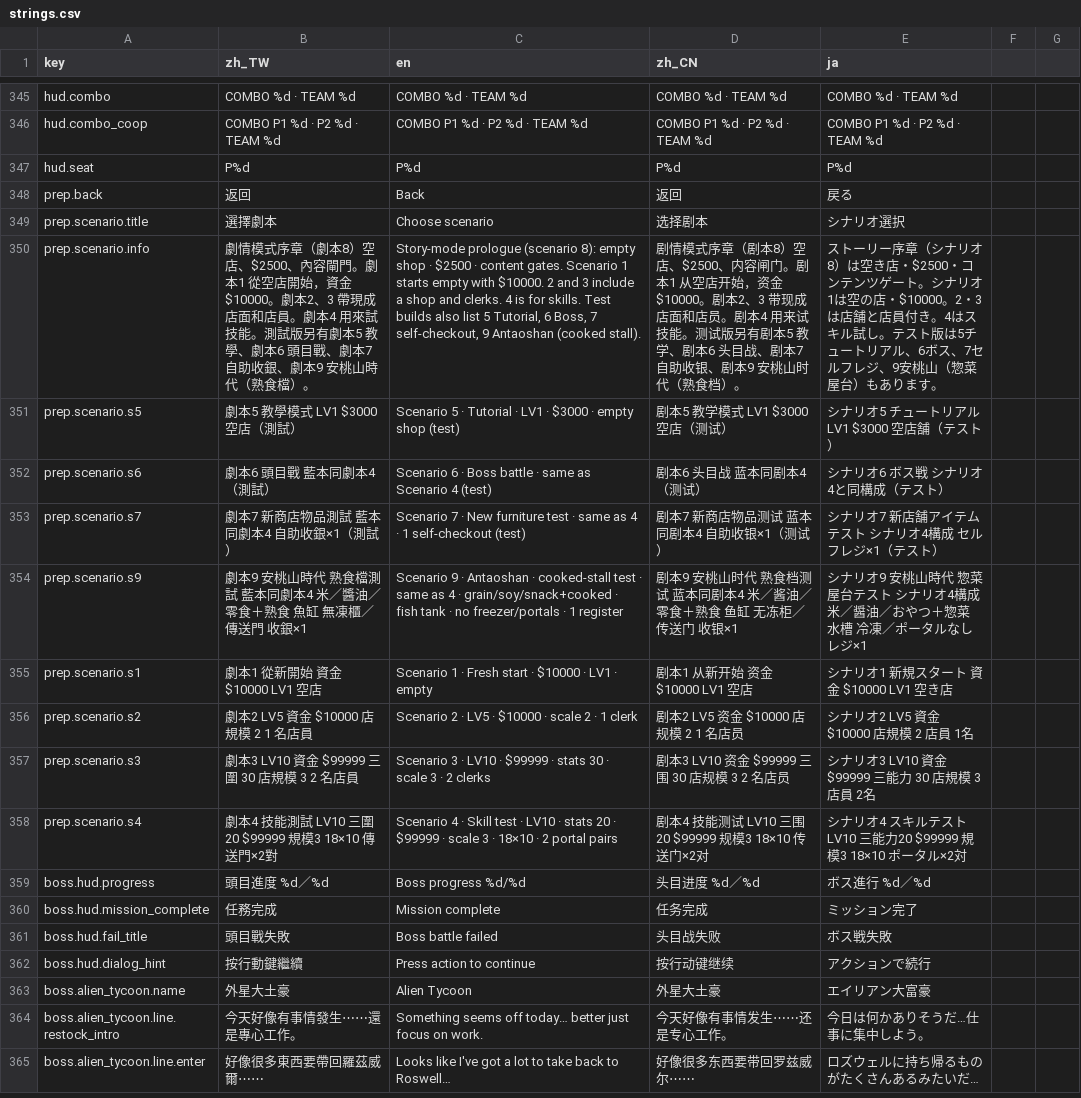
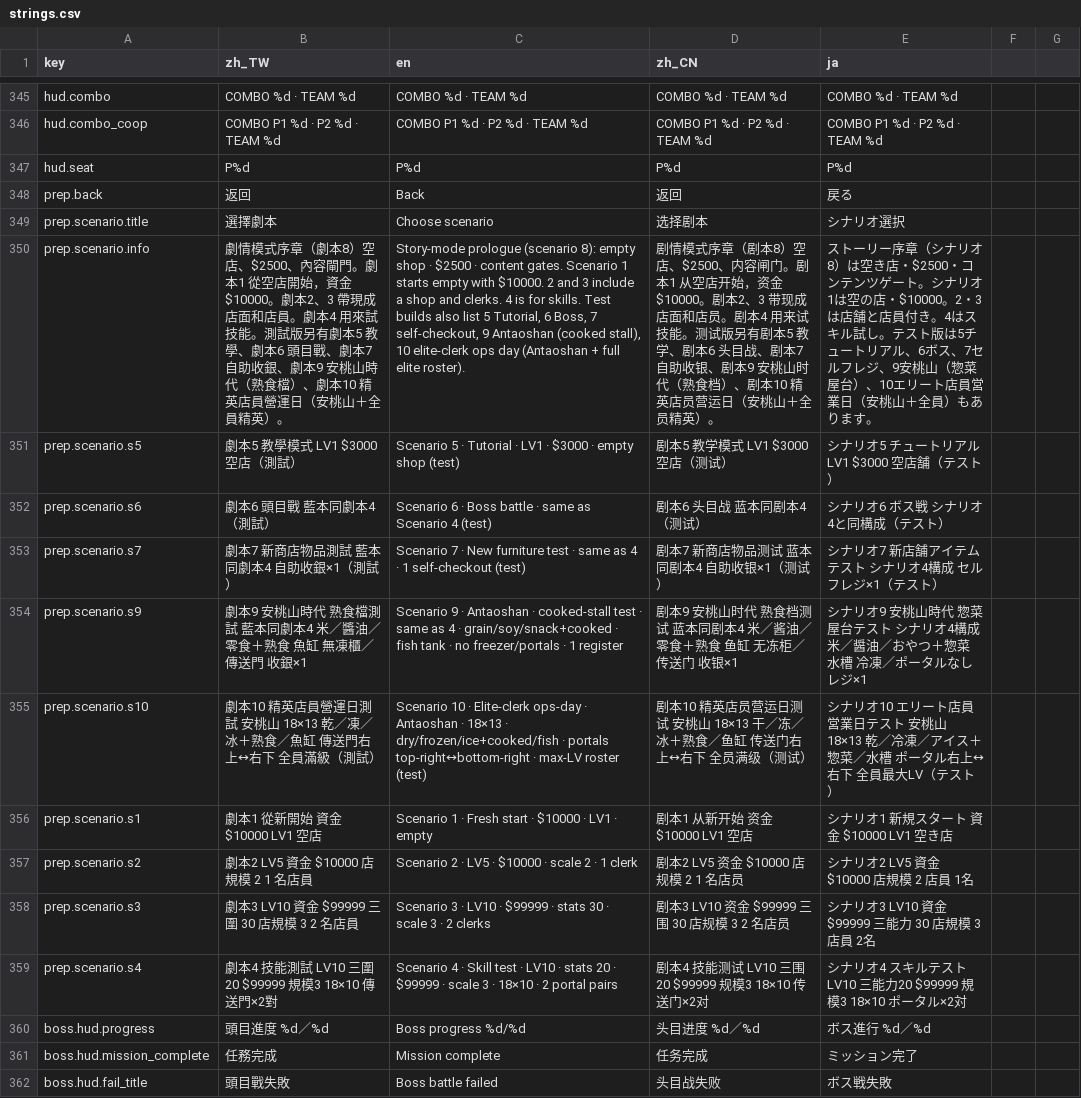
Before and after one commit to bzkit1983/imdoing, a CSV file: godot/game/locale/strings.csv, drawn as a sheet; only a part is shown, gaps mark what is left out; the shorter side is filled out with more unchanged rows; the diff names each change by its address in the sheet, - before the commit and + after, or states it on an @@ line.

```diff
--- a/godot/game/locale/strings.csv
+++ b/godot/game/locale/strings.csv
-B350 (zh_TW): …熟食檔）。
+B350 (zh_TW): …熟食檔）、劇本10 精英店員營運日（安桃山＋全員精英）。
-C350 (en): …Antaoshan (cooked stall).
+C350 (en): …Antaoshan (cooked stall), 10 elite-clerk ops day (Antaoshan + full elite roster).
-D350 (zh_CN): …熟食档）。
+D350 (zh_CN): …熟食档）、剧本10 精英店员营运日（安桃山＋全员精英）。
-E350 (ja): …菜屋台）もありま…
+E350 (ja): …菜屋台）、10エリート店員営業日（安桃山＋全員）もありま…
+row 355: prep.scenario.s10 | 劇本10 精英店員營運日測試 安桃山 18×13 乾／凍／冰＋熟食／魚缸 傳送門右上↔右下 全員滿級（測試） | Scenario 10 · Elite-clerk ops-day · Antaoshan · 18×13 · dry/frozen/ice+cooked/fish · portals top-right↔bottom-right · max-LV roster (test) | 剧本10 精英店员营运日测试 安桃山 18×13 干／冻／冰＋熟食／鱼缸 传送门右上↔右下 全员满级（测试） | シナリオ10 エリート店員営業日テスト 安桃山 18×13 乾／冷凍／アイス＋惣菜／水槽 ポータル右上↔右下 全員最大LV（テスト）
```
Also changed, not shown: 5 other files.
